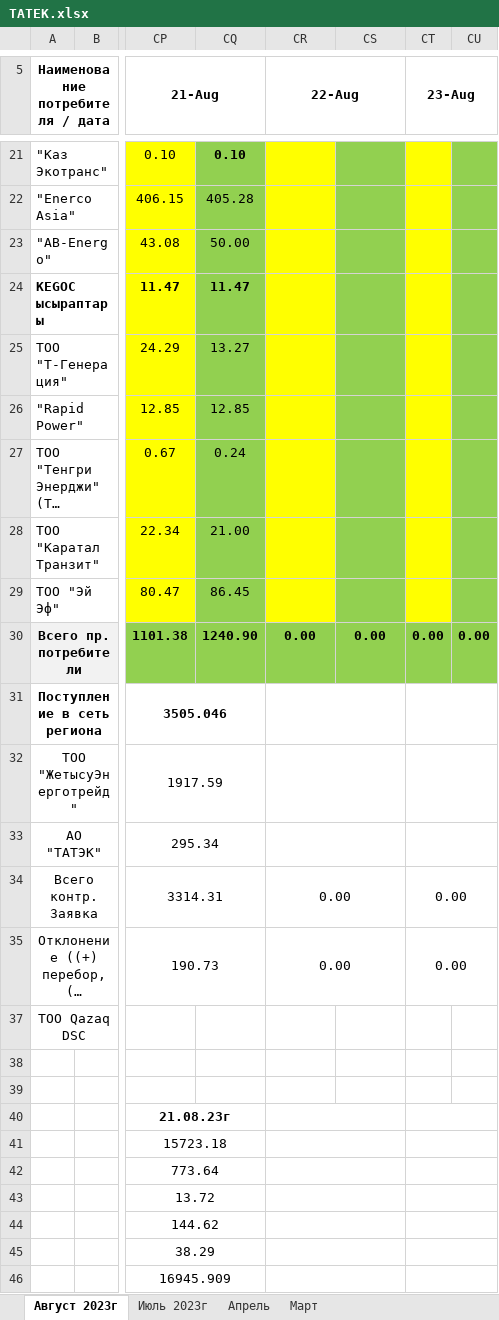
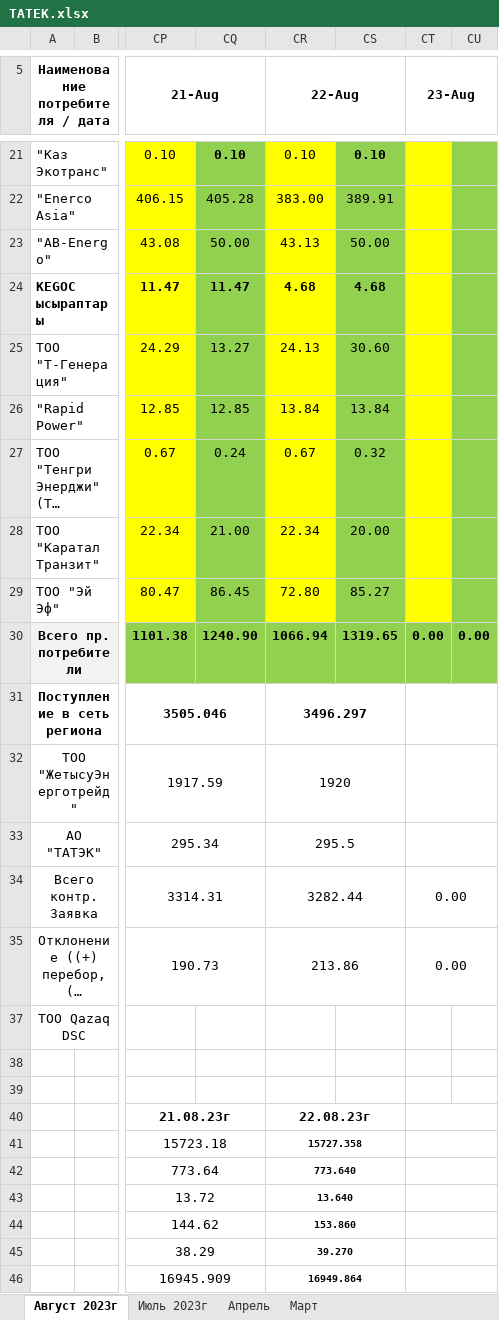
Before and after one commit to JustMrE/Meter, an Excel workbook: DB/временно/TATEK.xlsx, sheet Август 2023г, drawn as a sheet; only a part is shown, gaps mark what is left out; long unchanged cells end in …; values as stored, in another font and other column widths than the file's, no borders; the diff covers the shown part only; the diff names each change by its address in the sheet, - before the commit and + after, or states it on an @@ line.

```diff
--- a/DB/временно/TATEK.xlsx (sheet Август 2023г)
+++ b/DB/временно/TATEK.xlsx (sheet Август 2023г)
-CR21 (22-Aug): (empty)
+CR21 (22-Aug): 0.10
-CS21: (empty)
+CS21: 0.10
-CR22 (22-Aug): (empty)
+CR22 (22-Aug): 383.00
-CS22: (empty)
+CS22: 389.91
-CR23 (22-Aug): (empty)
+CR23 (22-Aug): 43.13
-CS23: (empty)
+CS23: 50.00
-CR24 (22-Aug): (empty)
+CR24 (22-Aug): 4.68
-CS24: (empty)
+CS24: 4.68
-CR25 (22-Aug): (empty)
+CR25 (22-Aug): 24.13
-CS25: (empty)
+CS25: 30.60
-CR26 (22-Aug): (empty)
+CR26 (22-Aug): 13.84
-CS26: (empty)
+CS26: 13.84
-CR27 (22-Aug): (empty)
+CR27 (22-Aug): 0.67
-CS27: (empty)
+CS27: 0.32
-CR28 (22-Aug): (empty)
+CR28 (22-Aug): 22.34
-CS28: (empty)
+CS28: 20.00
-CR29 (22-Aug): (empty)
+CR29 (22-Aug): 72.80
-CS29: (empty)
+CS29: 85.27
-CR30 (22-Aug): 0.00
+CR30 (22-Aug): 1066.94
-CS30: 0.00
+CS30: 1319.65
-CR31 (22-Aug): (empty)
+CR31 (22-Aug): 3496.297
-CR32 (22-Aug): (empty)
+CR32 (22-Aug): 1920
-CR33 (22-Aug): (empty)
+CR33 (22-Aug): 295.5
-CR34 (22-Aug): 0.00
+CR34 (22-Aug): 3282.44
-CR35 (22-Aug): 0.00
+CR35 (22-Aug): 213.86
-CR40 (22-Aug): (empty)
+CR40 (22-Aug): 22.08.23г
-CR41 (22-Aug): (empty)
+CR41 (22-Aug): 15727.358
-CR42 (22-Aug): (empty)
+CR42 (22-Aug): 773.640
-CR43 (22-Aug): (empty)
+CR43 (22-Aug): 13.640
-CR44 (22-Aug): (empty)
+CR44 (22-Aug): 153.860
-CR45 (22-Aug): (empty)
+CR45 (22-Aug): 39.270
-CR46 (22-Aug): (empty)
+CR46 (22-Aug): 16949.864
```
Also changed, not shown: 35 edited cells and cell formats elsewhere in this sheet, hidden cells, 4 other files.
